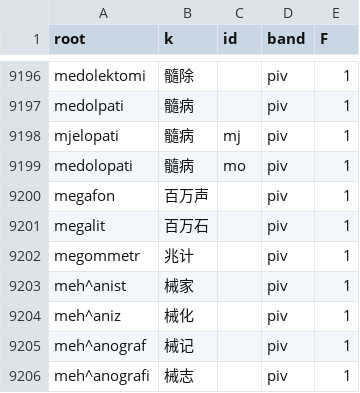
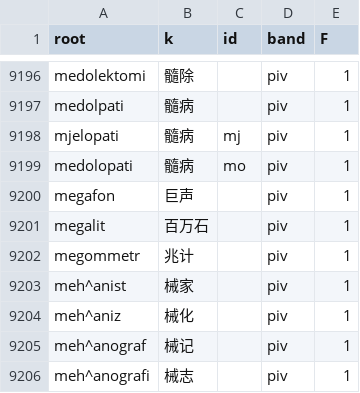
Before and after one commit to Takatakatake/kanji_assign, a CSV file: _gas_identifier_out.csv, drawn as a sheet; only a part is shown, gaps mark what is left out.

```diff
--- a/_gas_identifier_out.csv
+++ b/_gas_identifier_out.csv
@@ -9199,3 +9199,3 @@
 "medolopati","髓病","mo","piv","1"
-"megafon","百万声","","piv","1"
+"megafon","巨声","","piv","1"
 "megalit","百万石","","piv","1"
```
Also changed, not shown: _identifier_sidecar.tsv, _kanji_map_master.tsv, 2 other files.
